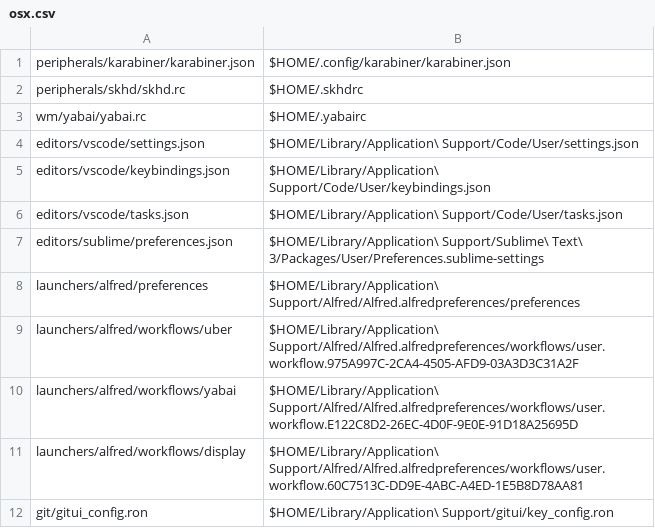
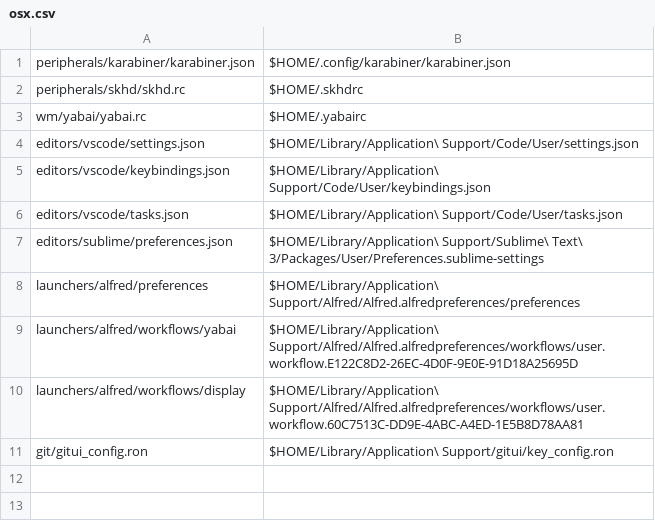
Before and after one commit to denisidoro/dotfiles, a CSV file: links/osx.csv, drawn as a sheet; the diff names each change by its address in the sheet, - before the commit and + after, or states it on an @@ line.

```diff
--- a/links/osx.csv
+++ b/links/osx.csv
-row 9: launchers/alfred/workflows/uber | $HOME/Library/Application\ Support/Alfred/Alfred.alfredpreferences/workflows/user.workflow.975A997C-2CA4-4505-AFD9-03A3D3C31A2F
```
Also changed, not shown: 7 other files.
